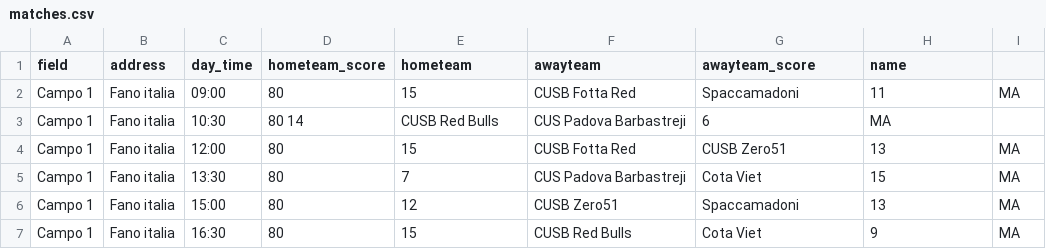
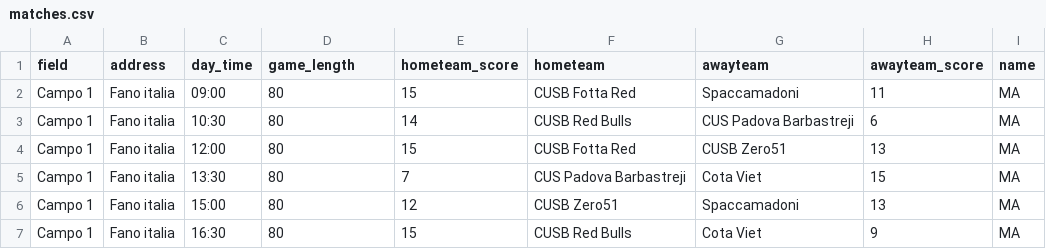
Before and after one commit to silvia-sartor/discisin, a CSV file: lib/seeds/matches.csv, drawn as a sheet; the diff names each change by its address in the sheet, - before the commit and + after, or states it on an @@ line.

Commit message:
new seed fixed

```diff
--- a/lib/seeds/matches.csv
+++ b/lib/seeds/matches.csv
-D1: hometeam_score
+D1: game_length
-E1: hometeam
+E1: hometeam_score
-F1: awayteam
+F1: hometeam
-G1: awayteam_score
+G1: awayteam
-H1: name
+H1: awayteam_score
-I1: (empty)
+I1: name
-D3 (game_length): 80 14
+D3 (game_length): 80
-E3 (hometeam_score): CUSB Red Bulls
+E3 (hometeam_score): 14
-F3 (hometeam): CUS Padova Barbastreji
+F3 (hometeam): CUSB Red Bulls
-G3 (awayteam): 6
+G3 (awayteam): CUS Padova Barbastreji
-H3 (awayteam_score): MA
+H3 (awayteam_score): 6
-I3 (name): (empty)
+I3 (name): MA
```
Also changed, not shown: 6 other files.
